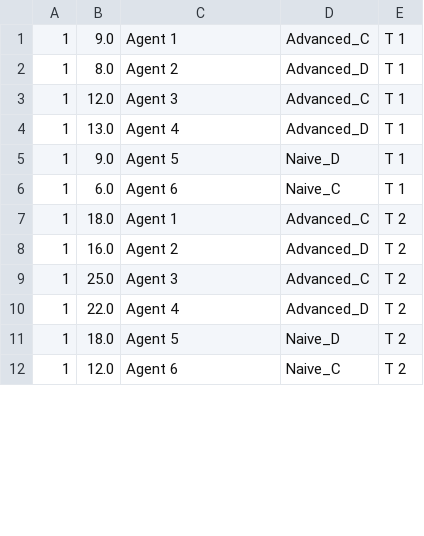
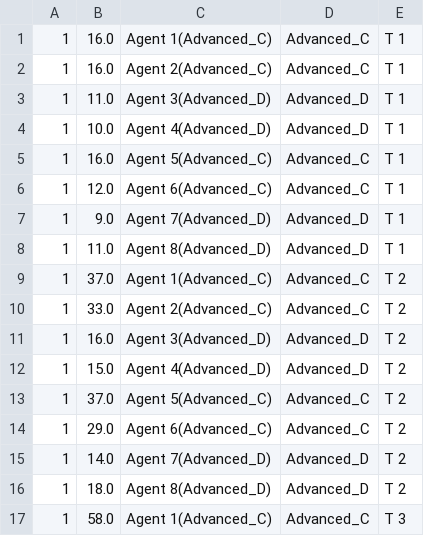
Before and after one commit to jkasante74/ThesisImplementation, a CSV file: HIR/chartInfo.csv, drawn as a sheet; only a part is shown; the diff covers the shown part only.

```diff
--- a/HIR/chartInfo.csv
+++ b/HIR/chartInfo.csv
@@ -1,12 +1,17 @@
-1,9.0,Agent 1,Advanced_C,T 1
-1,8.0,Agent 2,Advanced_D,T 1
-1,12.0,Agent 3,Advanced_C,T 1
-1,13.0,Agent 4,Advanced_D,T 1
-1,9.0,Agent 5,Naive_D,T 1
-1,6.0,Agent 6,Naive_C,T 1
-1,18.0,Agent 1,Advanced_C,T 2
-1,16.0,Agent 2,Advanced_D,T 2
-1,25.0,Agent 3,Advanced_C,T 2
-1,22.0,Agent 4,Advanced_D,T 2
-1,18.0,Agent 5,Naive_D,T 2
-1,12.0,Agent 6,Naive_C,T 2
+1,16.0,Agent 1(Advanced_C) ,Advanced_C,T 1
+1,16.0,Agent 2(Advanced_C) ,Advanced_C,T 1
+1,11.0,Agent 3(Advanced_D) ,Advanced_D,T 1
+1,10.0,Agent 4(Advanced_D) ,Advanced_D,T 1
+1,16.0,Agent 5(Advanced_C) ,Advanced_C,T 1
+1,12.0,Agent 6(Advanced_C) ,Advanced_C,T 1
+1,9.0,Agent 7(Advanced_D) ,Advanced_D,T 1
+1,11.0,Agent 8(Advanced_D) ,Advanced_D,T 1
+1,37.0,Agent 1(Advanced_C) ,Advanced_C,T 2
+1,33.0,Agent 2(Advanced_C) ,Advanced_C,T 2
+1,16.0,Agent 3(Advanced_D) ,Advanced_D,T 2
+1,15.0,Agent 4(Advanced_D) ,Advanced_D,T 2
+1,37.0,Agent 5(Advanced_C) ,Advanced_C,T 2
+1,29.0,Agent 6(Advanced_C) ,Advanced_C,T 2
+1,14.0,Agent 7(Advanced_D) ,Advanced_D,T 2
+1,18.0,Agent 8(Advanced_D) ,Advanced_D,T 2
+1,58.0,Agent 1(Advanced_C) ,Advanced_C,T 3
```
Also changed, not shown: 3 added rows and 30 edited cells elsewhere in this file, HIR/SimLeaderBoard.csv, HIR/SimStats.csv, 45 other files.
